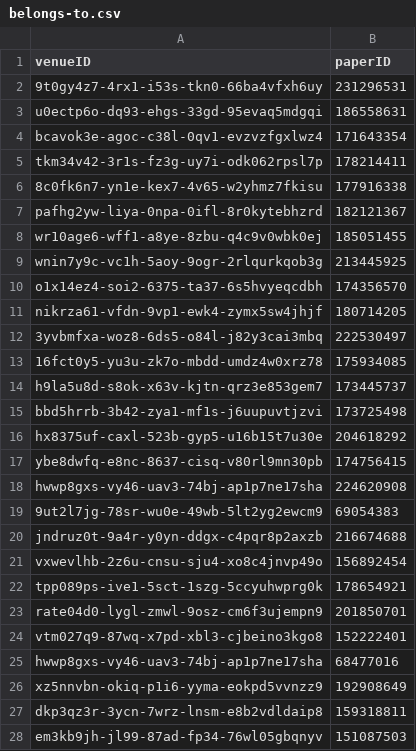
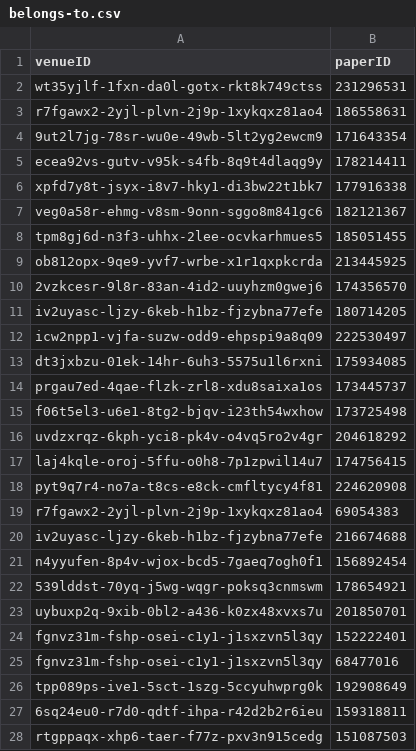
Before and after one commit to DanielCantabella/SDM-Lab1-PropertyGraphs, a CSV file: sample_csv/belongs-to.csv, drawn as a sheet; only a part is shown; the diff covers the shown part only.

```diff
--- a/sample_csv/belongs-to.csv
+++ b/sample_csv/belongs-to.csv
@@ -1,28 +1,28 @@
 venueID,paperID
-9t0gy4z7-4rx1-i53s-tkn0-66ba4vfxh6uy,231296531
-u0ectp6o-dq93-ehgs-33gd-95evaq5mdgqi,186558631
-bcavok3e-agoc-c38l-0qv1-evzvzfgxlwz4,171643354
-tkm34v42-3r1s-fz3g-uy7i-odk062rpsl7p,178214411
-8c0fk6n7-yn1e-kex7-4v65-w2yhmz7fkisu,177916338
-pafhg2yw-liya-0npa-0ifl-8r0kytebhzrd,182121367
-wr10age6-wff1-a8ye-8zbu-q4c9v0wbk0ej,185051455
-wnin7y9c-vc1h-5aoy-9ogr-2rlqurkqob3g,213445925
-o1x14ez4-soi2-6375-ta37-6s5hvyeqcdbh,174356570
-nikrza61-vfdn-9vp1-ewk4-zymx5sw4jhjf,180714205
-3yvbmfxa-woz8-6ds5-o84l-j82y3cai3mbq,222530497
-16fct0y5-yu3u-zk7o-mbdd-umdz4w0xrz78,175934085
-h9la5u8d-s8ok-x63v-kjtn-qrz3e853gem7,173445737
-bbd5hrrb-3b42-zya1-mf1s-j6uupuvtjzvi,173725498
-hx8375uf-caxl-523b-gyp5-u16b15t7u30e,204618292
-ybe8dwfq-e8nc-8637-cisq-v80rl9mn30pb,174756415
-hwwp8gxs-vy46-uav3-74bj-ap1p7ne17sha,224620908
-9ut2l7jg-78sr-wu0e-49wb-5lt2yg2ewcm9,69054383
-jndruz0t-9a4r-y0yn-ddgx-c4pqr8p2axzb,216674688
-vxwevlhb-2z6u-cnsu-sju4-xo8c4jnvp49o,156892454
-tpp089ps-ive1-5sct-1szg-5ccyuhwprg0k,178654921
-rate04d0-lygl-zmwl-9osz-cm6f3ujempn9,201850701
-vtm027q9-87wq-x7pd-xbl3-cjbeino3kgo8,152222401
-hwwp8gxs-vy46-uav3-74bj-ap1p7ne17sha,68477016
-xz5nnvbn-okiq-p1i6-yyma-eokpd5vvnzz9,192908649
-dkp3qz3r-3ycn-7wrz-lnsm-e8b2vdldaip8,159318811
-em3kb9jh-jl99-87ad-fp34-76wl05gbqnyv,151087503
+wt35yjlf-1fxn-da0l-gotx-rkt8k749ctss,231296531
+r7fgawx2-2yjl-plvn-2j9p-1xykqxz81ao4,186558631
+9ut2l7jg-78sr-wu0e-49wb-5lt2yg2ewcm9,171643354
+ecea92vs-gutv-v95k-s4fb-8q9t4dlaqg9y,178214411
+xpfd7y8t-jsyx-i8v7-hky1-di3bw22t1bk7,177916338
+veg0a58r-ehmg-v8sm-9onn-sggo8m841gc6,182121367
+tpm8gj6d-n3f3-uhhx-2lee-ocvkarhmues5,185051455
+ob812opx-9qe9-yvf7-wrbe-x1r1qxpkcrda,213445925
+2vzkcesr-9l8r-83an-4id2-uuyhzm0gwej6,174356570
+iv2uyasc-ljzy-6keb-h1bz-fjzybna77efe,180714205
+icw2npp1-vjfa-suzw-odd9-ehpspi9a8q09,222530497
+dt3jxbzu-01ek-14hr-6uh3-5575u1l6rxni,175934085
+prgau7ed-4qae-flzk-zrl8-xdu8saixa1os,173445737
+f06t5el3-u6e1-8tg2-bjqv-i23th54wxhow,173725498
+uvdzxrqz-6kph-yci8-pk4v-o4vq5ro2v4gr,204618292
+laj4kqle-oroj-5ffu-o0h8-7p1zpwil14u7,174756415
+pyt9q7r4-no7a-t8cs-e8ck-cmfltycy4f81,224620908
+r7fgawx2-2yjl-plvn-2j9p-1xykqxz81ao4,69054383
+iv2uyasc-ljzy-6keb-h1bz-fjzybna77efe,216674688
+n4yyufen-8p4v-wjox-bcd5-7gaeq7ogh0f1,156892454
+539lddst-70yq-j5wg-wqgr-poksq3cnmswm,178654921
+uybuxp2q-9xib-0bl2-a436-k0zx48xvxs7u,201850701
+fgnvz31m-fshp-osei-c1y1-j1sxzvn5l3qy,152222401
+fgnvz31m-fshp-osei-c1y1-j1sxzvn5l3qy,68477016
+tpp089ps-ive1-5sct-1szg-5ccyuhwprg0k,192908649
+6sq24eu0-r7d0-qdtf-ihpa-r42d2b2r6ieu,159318811
+rtgppaqx-xhp6-taer-f77z-pxv3n915cedg,151087503
```
Also changed, not shown: 29 edited cells elsewhere in this file, 6 other files.
